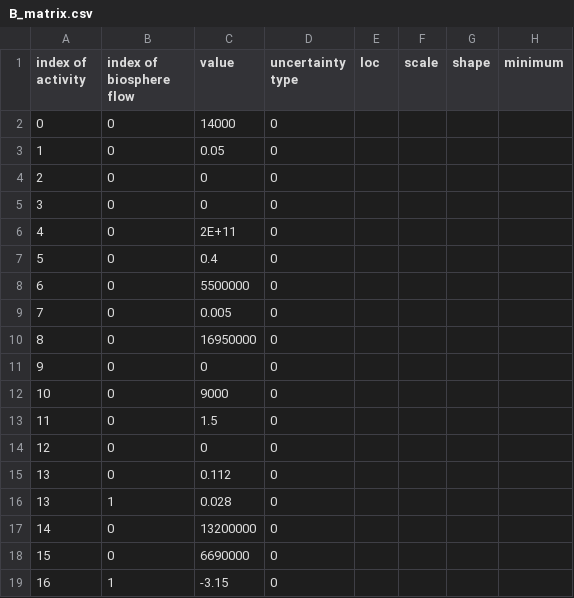
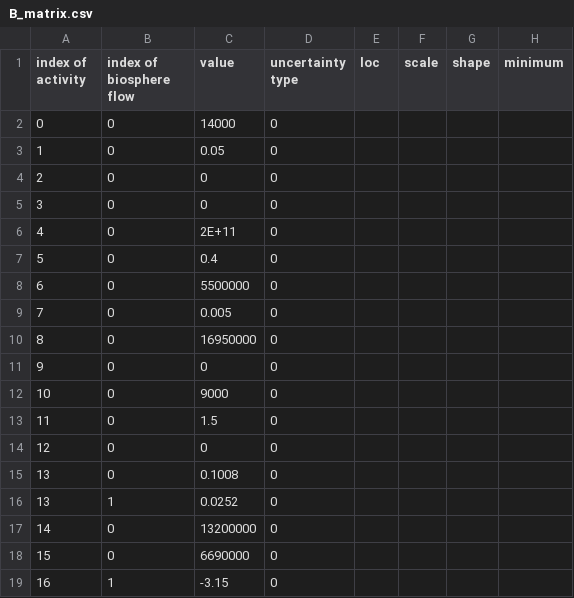
Before and after one commit to Laboratory-for-Energy-Systems-Analysis/trails, a CSV file: dev/example/inventories/some model/some pathway/2020/B_matrix.csv, drawn as a sheet; only a part is shown; the diff names each change by its address in the sheet, - before the commit and + after, or states it on an @@ line.

```diff
--- a/dev/example/inventories/some model/some pathway/2020/B_matrix.csv
+++ b/dev/example/inventories/some model/some pathway/2020/B_matrix.csv
-C15 (value): 0.112
+C15 (value): 0.1008
-C16 (value): 0.028
+C16 (value): 0.0252
```
Also changed, not shown: dev/example/inventories/some model/some pathway/2050/B_matrix.csv, dev/example/inventories/some model/some pathway/2100/B_matrix.csv, 20 other files.
